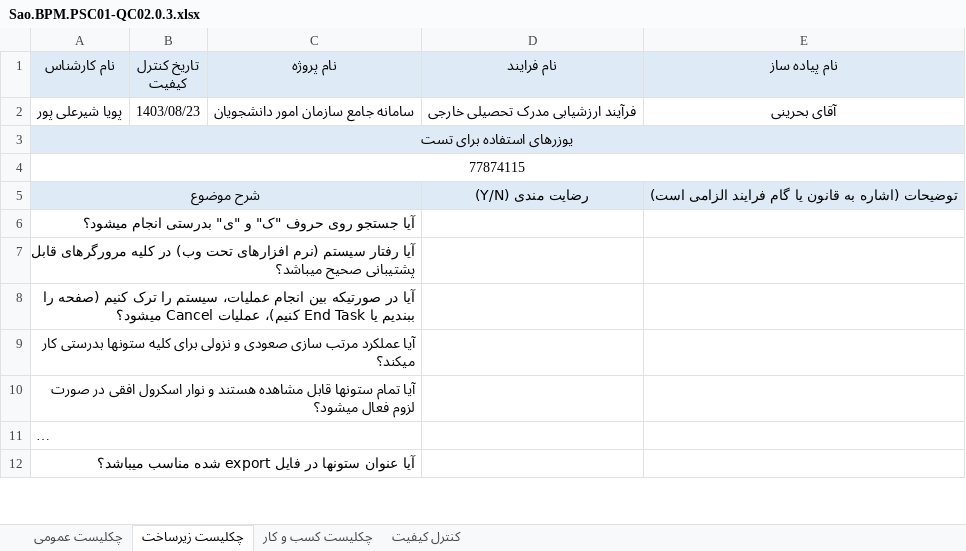
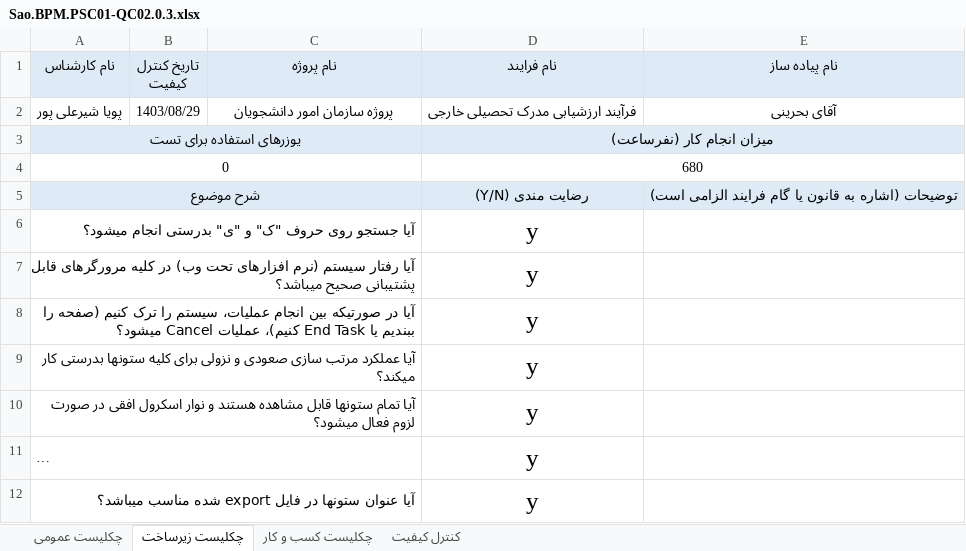
Before and after one commit to pouya-alipour741/control-quality, an Excel workbook: sazman omur daneshjuyan/Sao.BPM.PSC01-QC02.0.3.xlsx, sheet چکلیست زیرساخت, drawn as a sheet; only a part is shown; long unchanged cells end in …; values as stored, in another font and other column widths than the file's, no borders; conditional formats not drawn; removed rows and columns are numbered as before the commit, all else as after; the diff covers the shown part only; the diff names each change by its address in the sheet, - before the commit and + after, or states it on an @@ line.

```diff
--- a/sazman omur daneshjuyan/Sao.BPM.PSC01-QC02.0.3.xlsx (sheet چکلیست زیرساخت)
+++ b/sazman omur daneshjuyan/Sao.BPM.PSC01-QC02.0.3.xlsx (sheet چکلیست زیرساخت)
-B2 (تاریخ کنترل کیفیت): 1403/08/23
+B2 (تاریخ کنترل کیفیت): 1403/08/29
-C2 (نام پروژه): سامانه جامع سازمان امور دانشجویان
+C2 (نام پروژه): پروژه سازمان امور دانشجویان
-A3:E3 merged
+A3:C3 merged
-D3 (نام فرایند): (empty)
+D3 (نام فرایند): میزان انجام کار (نفرساعت)
+D3:E3 merged
-row 4: 77874115
+row 4: 0 |  |  | 680
-D6:D12 (نام فرایند): (empty)
+D6:D12 (نام فرایند): y
```
Also changed, not shown: 1 added row, 2 removed rows and 8 edited cells elsewhere in this sheet, sheet چکلیست کسب و کار, sheet چکلیست عمومی, sheet کنترل کیفیت, 4 other files.
